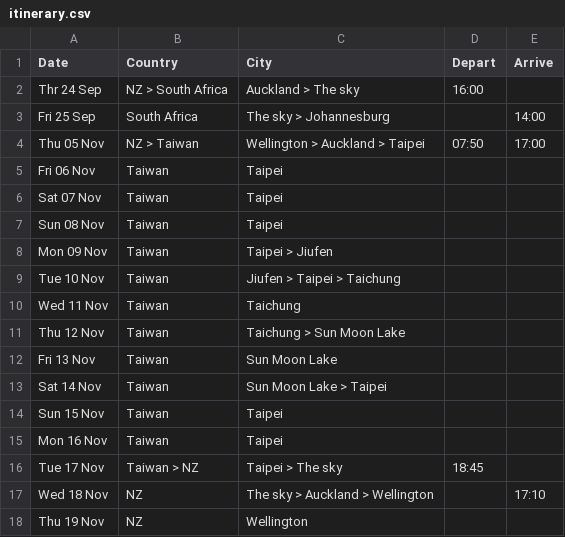
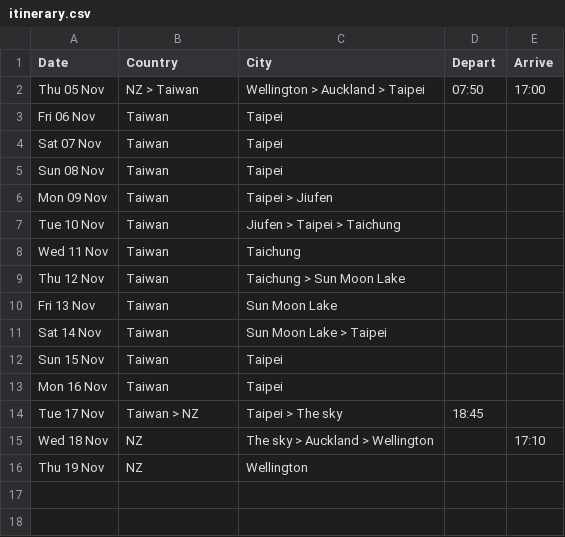
Before and after one commit to callumdigital/website-closed, a CSV file: taiwan/src/data/itinerary.csv, drawn as a sheet.

Commit message:
Update itinerary.csv

```diff
--- a/taiwan/src/data/itinerary.csv
+++ b/taiwan/src/data/itinerary.csv
@@ -1,4 +1,2 @@
 Date,Country,City,Depart,Arrive
-Thr 24 Sep,NZ > South Africa,Auckland > The sky,16:00,
-Fri 25 Sep,South Africa,The sky > Johannesburg,,14:00
 Thu 05 Nov,NZ > Taiwan,Wellington > Auckland > Taipei,07:50,17:00
```
